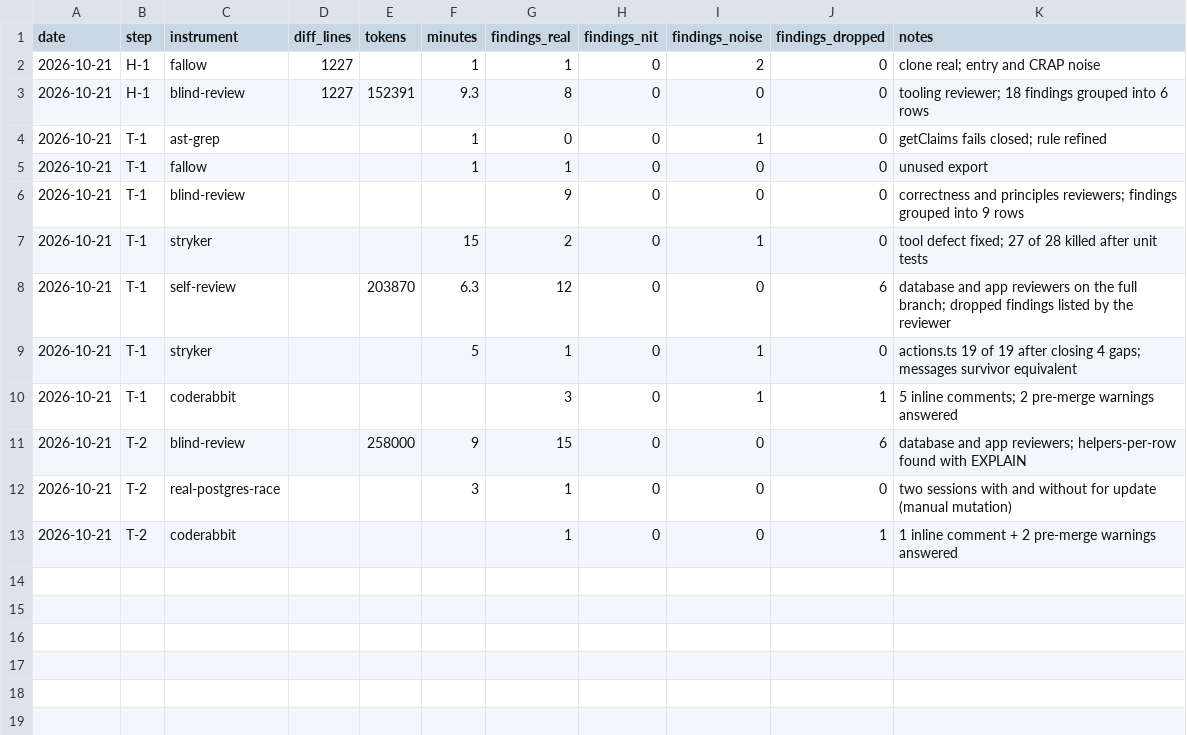
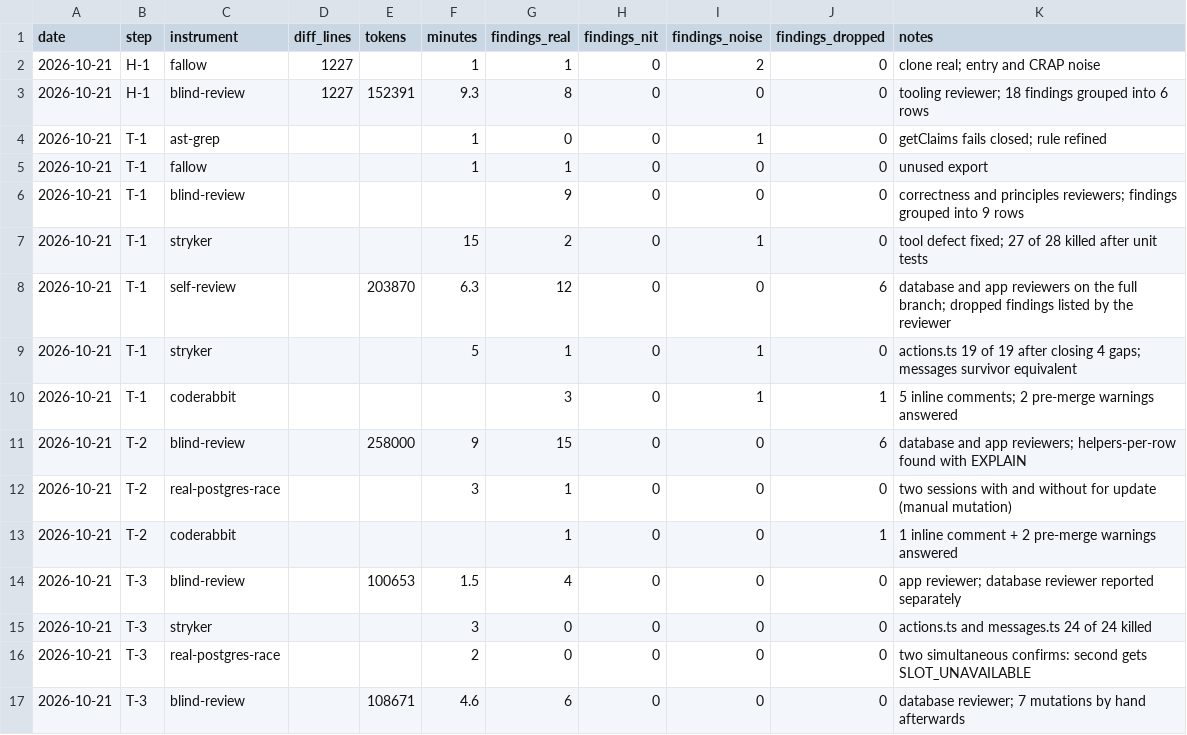
Before and after one commit to SnatchPlay/therapy-scheduling, a CSV file: .quality-trial/analysis/runs.csv, drawn as a sheet.

```diff
--- a/.quality-trial/analysis/runs.csv
+++ b/.quality-trial/analysis/runs.csv
@@ -13 +13,5 @@ date,step,instrument,diff_lines,tokens,minutes,findings_real,findings_nit,findin
 2026-10-21,T-2,coderabbit,,,,1,0,0,1,1 inline comment + 2 pre-merge warnings answered
+2026-10-21,T-3,blind-review,,100653,1.5,4,0,0,0,app reviewer; database reviewer reported separately
+2026-10-21,T-3,stryker,,,3,0,0,0,0,actions.ts and messages.ts 24 of 24 killed
+2026-10-21,T-3,real-postgres-race,,,2,0,0,0,0,two simultaneous confirms: second gets SLOT_UNAVAILABLE
+2026-10-21,T-3,blind-review,,108671,4.6,6,0,0,0,database reviewer; 7 mutations by hand afterwards
```
Also changed, not shown: .quality-trial/analysis/findings-classified.csv, 14 other files.
